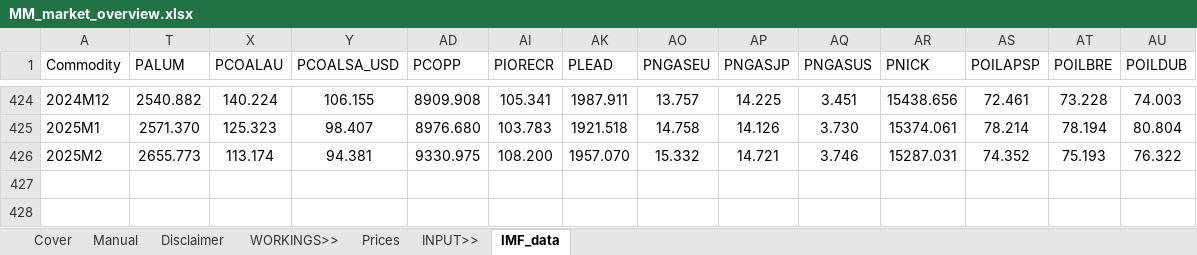
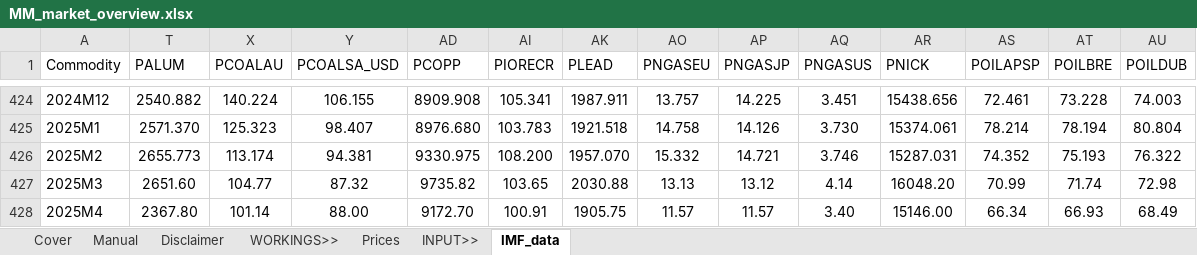
Before and after one commit to saltKonstantin/valuations, an Excel workbook: MM_market_overview.xlsx, sheet IMF_data, drawn as a sheet; only a part is shown, gaps mark what is left out; values as stored, in another font and other column widths than the file's, no borders; rows hold the shown columns only; the diff names each change by its address in the sheet, - before the commit and + after, or states it on an @@ line.

Commit message:
Added March and April data

```diff
--- a/MM_market_overview.xlsx (sheet IMF_data)
+++ b/MM_market_overview.xlsx (sheet IMF_data)
+row 427: 2025M3 | 2651.60 | 104.77 | 87.32 | 9735.82 | 103.65 | 2030.88 | 13.13 | 13.12 | 4.14 | 16048.20 | 70.99 | 71.74 | 72.98
+row 428: 2025M4 | 2367.80 | 101.14 | 88.00 | 9172.70 | 100.91 | 1905.75 | 11.57 | 11.57 | 3.40 | 15146.00 | 66.34 | 66.93 | 68.49
```
Also changed, not shown: sheet Prices, hidden cells.
